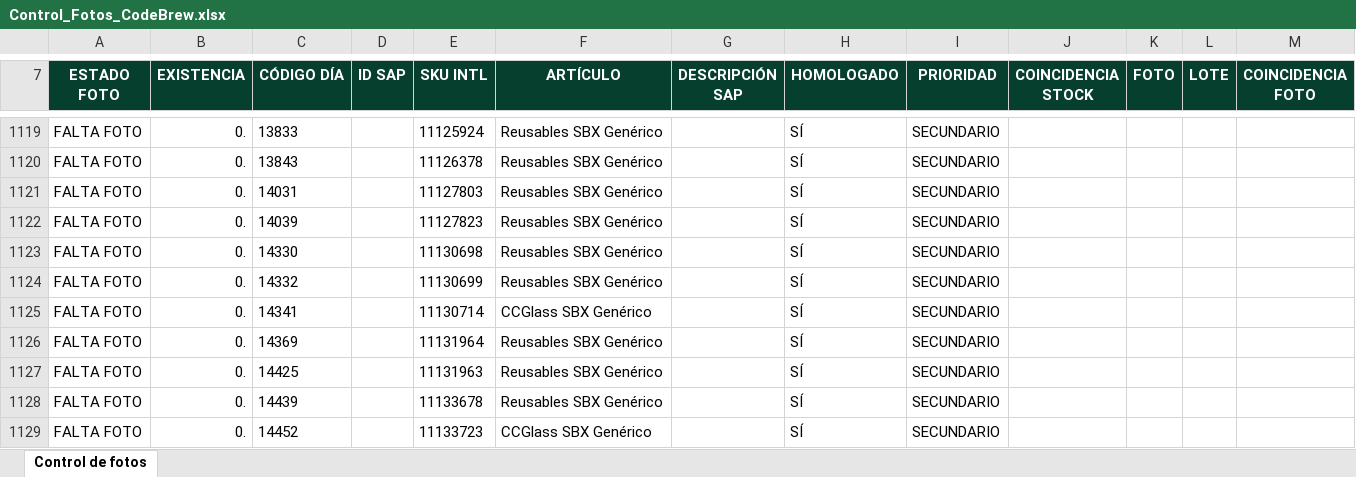
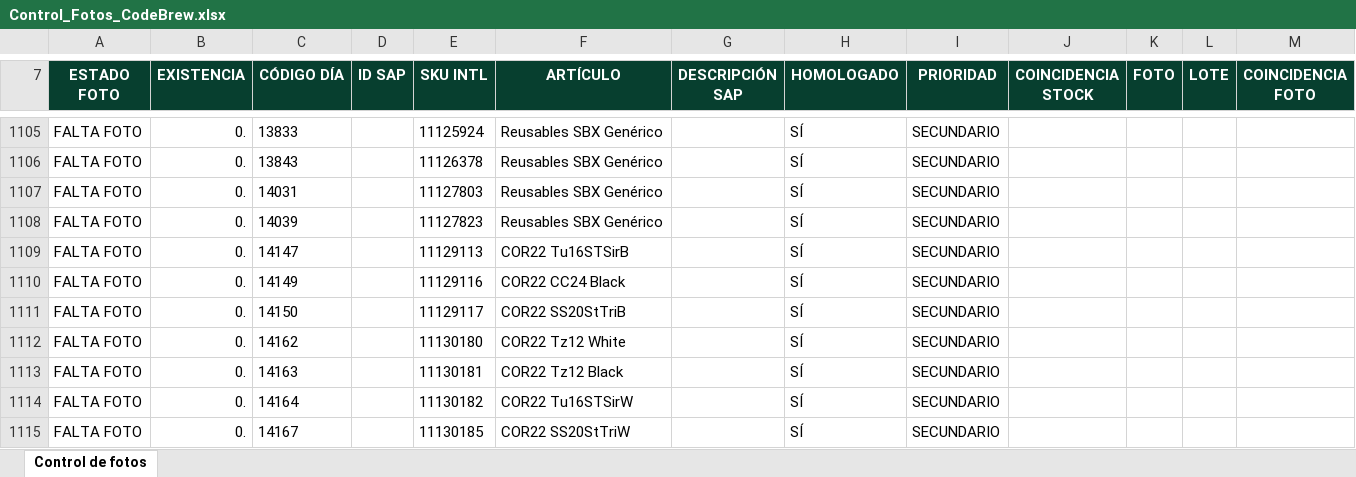
Before and after one commit to sbx-mex/CodeBrew_Merch, an Excel workbook: Control_Fotos_CodeBrew.xlsx, sheet Control de fotos, drawn as a sheet; only a part is shown, gaps mark what is left out; the shorter side is filled out with more unchanged rows; values as stored, in another font and other column widths than the file's, no borders; conditional formats and table styles not drawn; the diff covers the shown part only; the diff names each change by its address in the sheet, - before the commit and + after, or states it on an @@ line.

```diff
--- a/Control_Fotos_CodeBrew.xlsx (sheet Control de fotos)
+++ b/Control_Fotos_CodeBrew.xlsx (sheet Control de fotos)
+row 1109: FALTA FOTO | 0. | 14147 |  | 11129113 | COR22 Tu16STSirB |  | SÍ | SECUNDARIO
+row 1110: FALTA FOTO | 0. | 14149 |  | 11129116 | COR22 CC24 Black |  | SÍ | SECUNDARIO
+row 1111: FALTA FOTO | 0. | 14150 |  | 11129117 | COR22 SS20StTriB |  | SÍ | SECUNDARIO
+row 1112: FALTA FOTO | 0. | 14162 |  | 11130180 | COR22 Tz12 White |  | SÍ | SECUNDARIO
+row 1113: FALTA FOTO | 0. | 14163 |  | 11130181 | COR22 Tz12 Black |  | SÍ | SECUNDARIO
+row 1114: FALTA FOTO | 0. | 14164 |  | 11130182 | COR22 Tu16STSirW |  | SÍ | SECUNDARIO
+row 1115: FALTA FOTO | 0. | 14167 |  | 11130185 | COR22 SS20StTriW |  | SÍ | SECUNDARIO
```
Also changed, not shown: 23 added rows, 30 removed rows and 58 edited cells elsewhere in this sheet, 14 other files.
